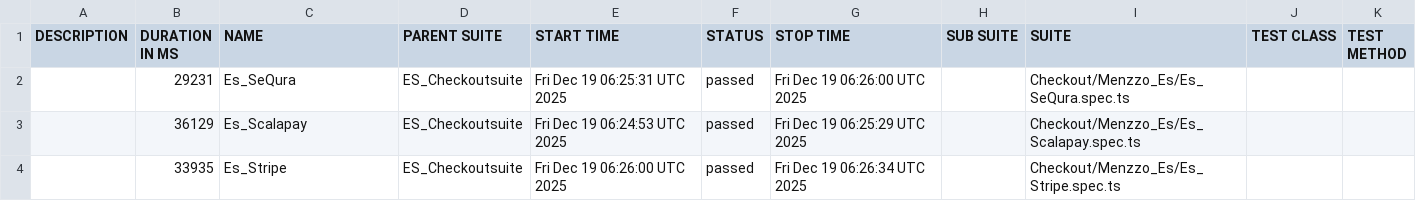
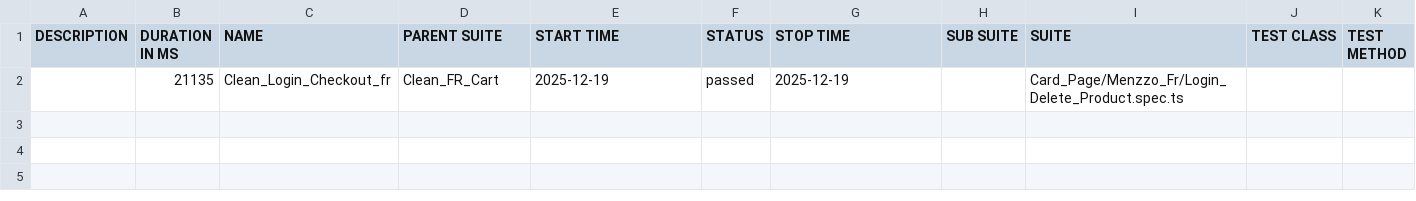
Before and after one commit to Seif0788/Menzzo_Checkout_Test, a CSV file: data/suites.csv, drawn as a sheet; removed rows and columns are numbered as before the commit, all else as after; the diff names each change by its address in the sheet, - before the commit and + after, or states it on an @@ line.

```diff
--- a/data/suites.csv
+++ b/data/suites.csv
-row 2:  | 29231 | Es_SeQura | ES_Checkoutsuite | Fri Dec 19 06:25:31 UTC 2025 | passed | Fri Dec 19 06:26:00 UTC 2025 |  | Checkout/Menzzo_Es/Es_SeQura.spec.ts
-row 3:  | 36129 | Es_Scalapay | ES_Checkoutsuite | Fri Dec 19 06:24:53 UTC 2025 | passed | Fri Dec 19 06:25:29 UTC 2025 |  | Checkout/Menzzo_Es/Es_Scalapay.spec.ts
-row 4:  | 33935 | Es_Stripe | ES_Checkoutsuite | Fri Dec 19 06:26:00 UTC 2025 | passed | Fri Dec 19 06:26:34 UTC 2025 |  | Checkout/Menzzo_Es/Es_Stripe.spec.ts
+row 2:  | 21135 | Clean_Login_Checkout_fr | Clean_FR_Cart | 2025-12-19 | passed | 2025-12-19 |  | Card_Page/Menzzo_Fr/Login_Delete_Product.spec.ts
```
Also changed, not shown: 32 other files.
